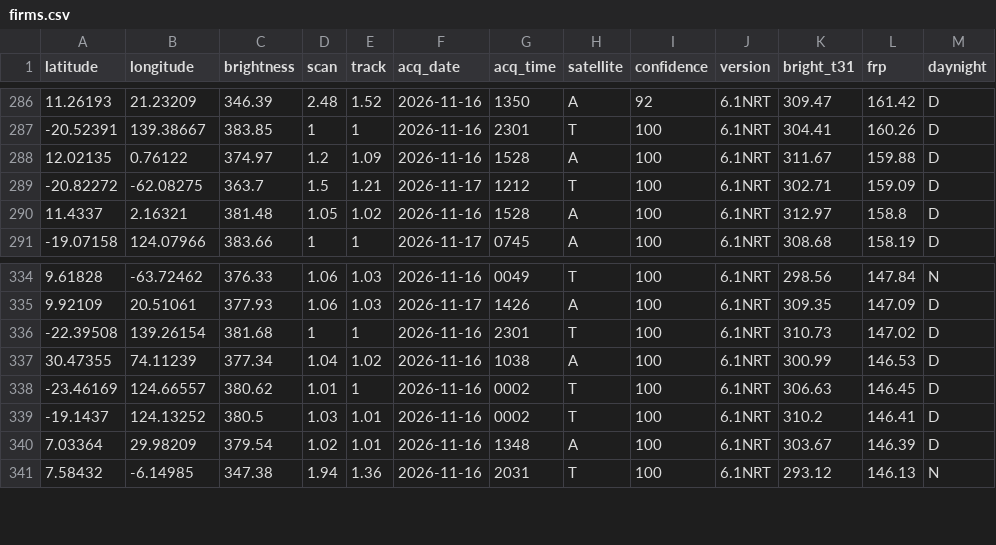
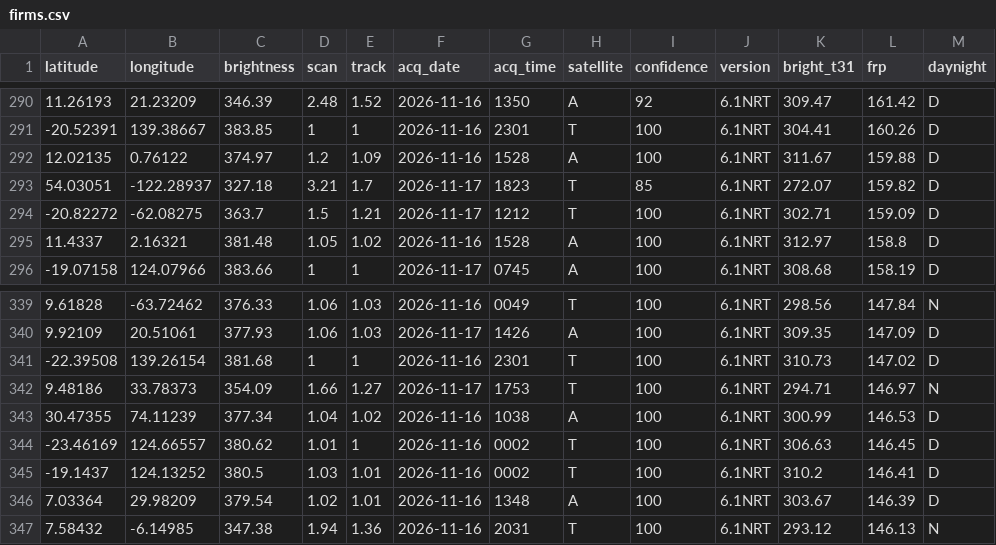
Before and after one commit to dswinder-repo/vigil, a CSV file: public/data/raw/firms.csv, drawn as a sheet; only a part is shown, gaps mark what is left out; the diff covers the shown part only.

```diff
--- a/public/data/raw/firms.csv
+++ b/public/data/raw/firms.csv
@@ -288,2 +292,3 @@ latitude,longitude,brightness,scan,track,acq_date,acq_time,satellite,confidence,
 12.02135,0.76122,374.97,1.2,1.09,2026-11-16,1528,A,100,6.1NRT,311.67,159.88,D
+54.03051,-122.28937,327.18,3.21,1.7,2026-11-17,1823,T,85,6.1NRT,272.07,159.82,D
 -20.82272,-62.08275,363.7,1.5,1.21,2026-11-17,1212,T,100,6.1NRT,302.71,159.09,D
@@ -336,2 +341,3 @@ latitude,longitude,brightness,scan,track,acq_date,acq_time,satellite,confidence,
 -22.39508,139.26154,381.68,1,1,2026-11-16,2301,T,100,6.1NRT,310.73,147.02,D
+9.48186,33.78373,354.09,1.66,1.27,2026-11-17,1753,T,100,6.1NRT,294.71,146.97,N
 30.47355,74.11239,377.34,1.04,1.02,2026-11-16,1038,A,100,6.1NRT,300.99,146.53,D
```
Also changed, not shown: 4 added rows and 6 removed rows elsewhere in this file, 12 other files.
